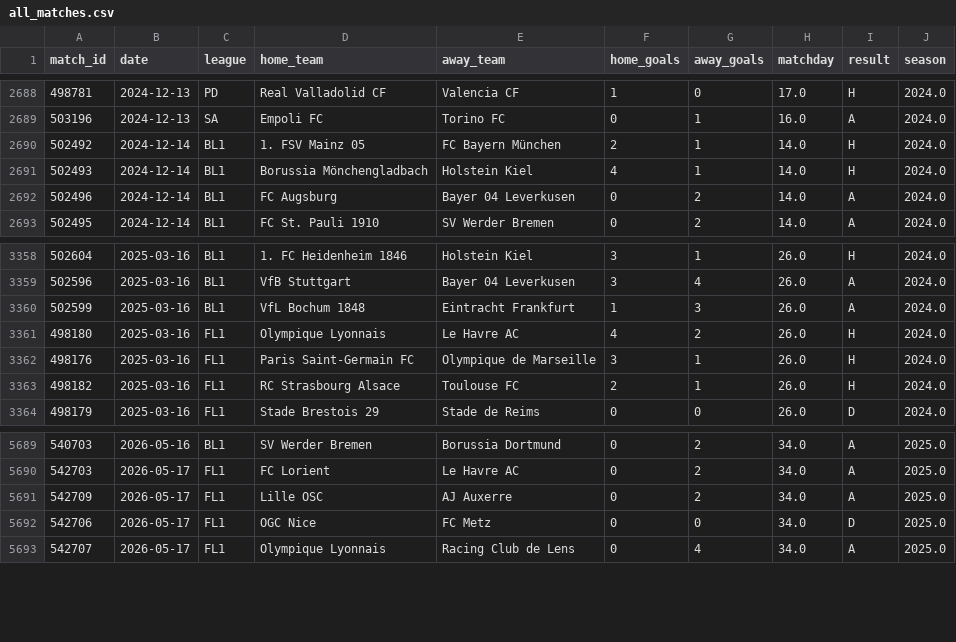
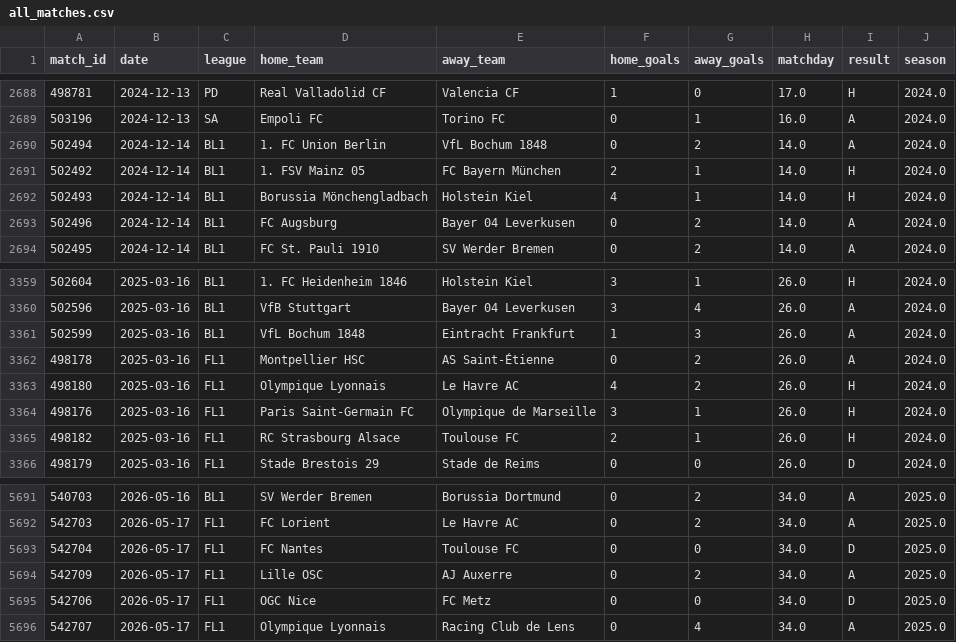
Before and after one commit to k1yuse/fotdata-api, a CSV file: fotdata_model/all_matches.csv, drawn as a sheet; only a part is shown, gaps mark what is left out.

```diff
--- a/fotdata_model/all_matches.csv
+++ b/fotdata_model/all_matches.csv
@@ -2689,2 +2689,3 @@
 503196,2024-12-13,SA,Empoli FC,Torino FC,0,1,16.0,A,2024.0
+502494,2024-12-14,BL1,1. FC Union Berlin,VfL Bochum 1848,0,2,14.0,A,2024.0
 502492,2024-12-14,BL1,1. FSV Mainz 05,FC Bayern München,2,1,14.0,H,2024.0
@@ -3360,2 +3361,3 @@
 502599,2025-03-16,BL1,VfL Bochum 1848,Eintracht Frankfurt,1,3,26.0,A,2024.0
+498178,2025-03-16,FL1,Montpellier HSC,AS Saint-Étienne,0,2,26.0,A,2024.0
 498180,2025-03-16,FL1,Olympique Lyonnais,Le Havre AC,4,2,26.0,H,2024.0
@@ -5690,2 +5692,3 @@
 542703,2026-05-17,FL1,FC Lorient,Le Havre AC,0,2,34.0,A,2025.0
+542704,2026-05-17,FL1,FC Nantes,Toulouse FC,0,0,34.0,D,2025.0
 542709,2026-05-17,FL1,Lille OSC,AJ Auxerre,0,2,34.0,A,2025.0
```
Also changed, not shown: 2 other files.
